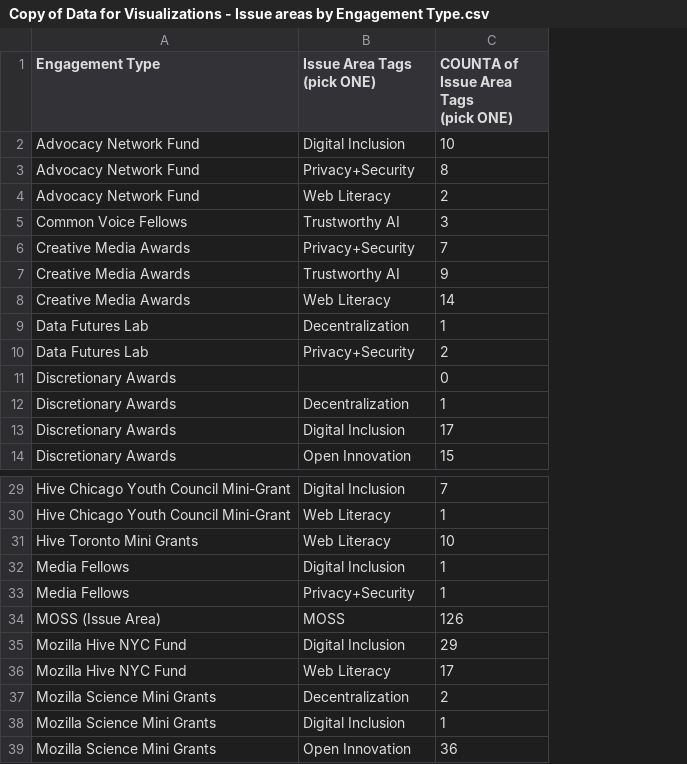
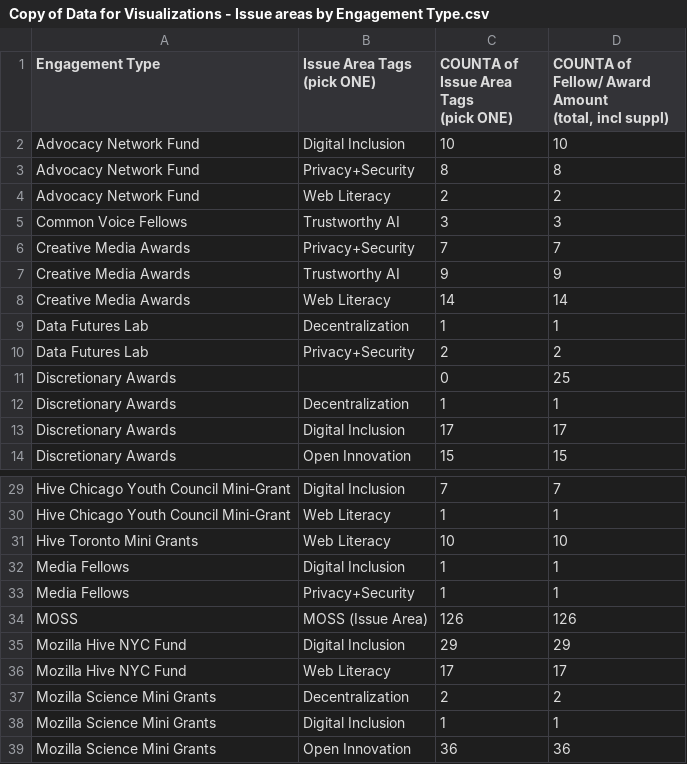
Before and after one commit to objectively/mofo-sankey, a CSV file: data/Copy of Data for Visualizations - Issue areas by Engagement Type.csv, drawn as a sheet; only a part is shown, gaps mark what is left out; removed rows and columns are numbered as before the commit, all else as after; ↵ is a line break in a cell; the diff names each change by its address in the sheet, - before the commit and + after, or states it on an @@ line.

```diff
--- a/data/Copy of Data for Visualizations - Issue areas by Engagement Type.csv
+++ b/data/Copy of Data for Visualizations - Issue areas by Engagement Type.csv
+column D, rows 1-14: COUNTA of Fellow/ Award Amount ↵ (total, incl suppl) | 10 | 8 | 2 | 3 | 7 | 9 | 14 | 1 | 2 | 25 | 1 | 17 | 15; rows 29-33: 7 | 1 | 10 | 1 | 1; rows 35-39: 29 | 17 | 2 | 1 | 36
-row 34: MOSS (Issue Area) | MOSS | 126
+row 34: MOSS | MOSS (Issue Area) | 126 | 126
```
Also changed, not shown: dist/Copy of Data for Visualizations - Issue areas by Engagement Type.b9bfafbb.csv, 12 other files.
